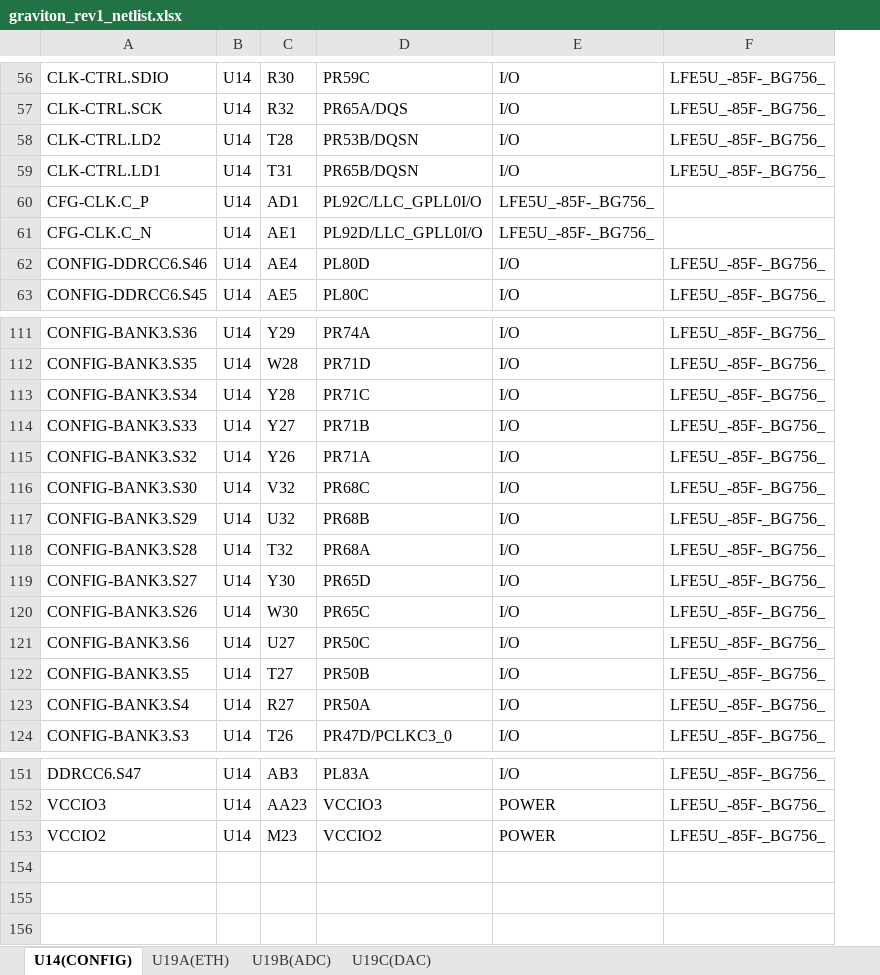
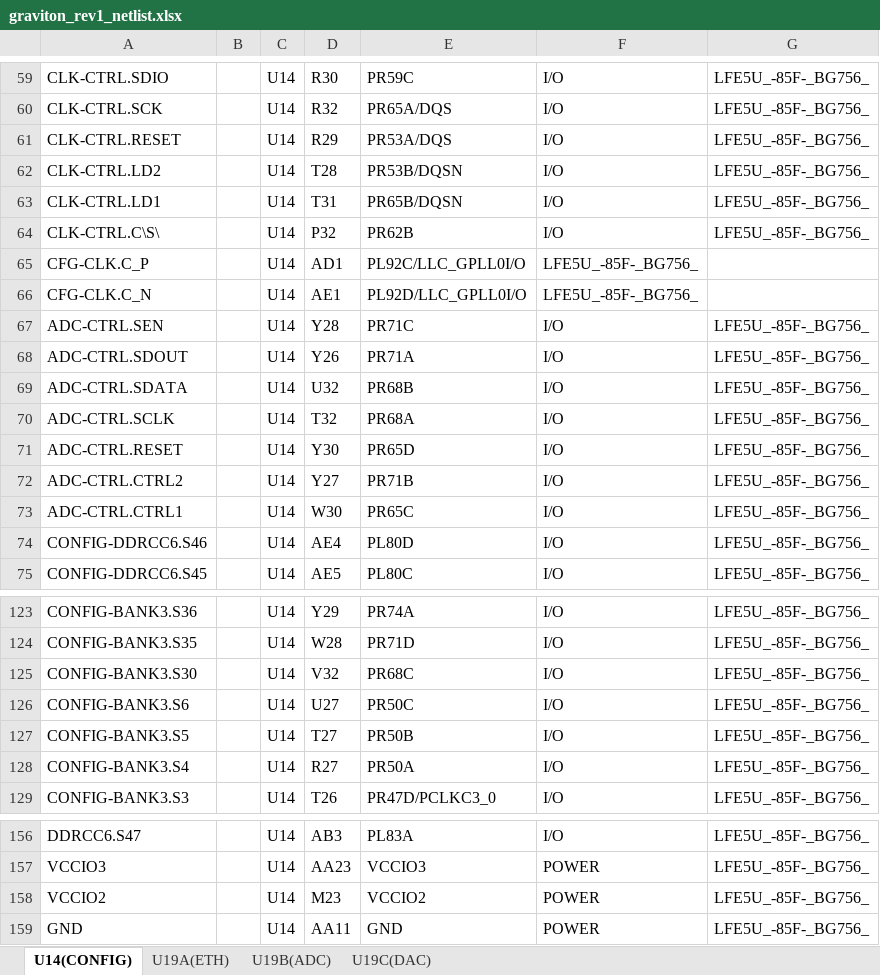
Before and after one commit to siglabsoss/graviton, an Excel workbook: docs/graviton_rev1_netlist.xlsx, sheet U14(CONFIG), drawn as a sheet; only a part is shown, gaps mark what is left out; values as stored, in another font and other column widths than the file's, no borders; removed rows and columns are numbered as before the commit, all else as after; the diff covers the shown part only; the diff names each change by its address in the sheet, - before the commit and + after, or states it on an @@ line.

```diff
--- a/docs/graviton_rev1_netlist.xlsx (sheet U14(CONFIG))
+++ b/docs/graviton_rev1_netlist.xlsx (sheet U14(CONFIG))
+column B, empty
+row 61: CLK-CTRL.RESET |  | U14 | R29 | PR53A/DQS | I/O | LFE5U_-85F-_BG756_
+row 64: CLK-CTRL.C\S\ |  | U14 | P32 | PR62B | I/O | LFE5U_-85F-_BG756_
+row 67: ADC-CTRL.SEN |  | U14 | Y28 | PR71C | I/O | LFE5U_-85F-_BG756_
+row 68: ADC-CTRL.SDOUT |  | U14 | Y26 | PR71A | I/O | LFE5U_-85F-_BG756_
+row 69: ADC-CTRL.SDATA |  | U14 | U32 | PR68B | I/O | LFE5U_-85F-_BG756_
+row 70: ADC-CTRL.SCLK |  | U14 | T32 | PR68A | I/O | LFE5U_-85F-_BG756_
+row 71: ADC-CTRL.RESET |  | U14 | Y30 | PR65D | I/O | LFE5U_-85F-_BG756_
+row 72: ADC-CTRL.CTRL2 |  | U14 | Y27 | PR71B | I/O | LFE5U_-85F-_BG756_
+row 73: ADC-CTRL.CTRL1 |  | U14 | W30 | PR65C | I/O | LFE5U_-85F-_BG756_
-row 113: CONFIG-BANK3.S34 | U14 | Y28 | PR71C | I/O | LFE5U_-85F-_BG756_
-row 114: CONFIG-BANK3.S33 | U14 | Y27 | PR71B | I/O | LFE5U_-85F-_BG756_
-row 115: CONFIG-BANK3.S32 | U14 | Y26 | PR71A | I/O | LFE5U_-85F-_BG756_
-row 117: CONFIG-BANK3.S29 | U14 | U32 | PR68B | I/O | LFE5U_-85F-_BG756_
-row 118: CONFIG-BANK3.S28 | U14 | T32 | PR68A | I/O | LFE5U_-85F-_BG756_
-row 119: CONFIG-BANK3.S27 | U14 | Y30 | PR65D | I/O | LFE5U_-85F-_BG756_
-row 120: CONFIG-BANK3.S26 | U14 | W30 | PR65C | I/O | LFE5U_-85F-_BG756_
+row 159: GND |  | U14 | AA11 | GND | POWER | LFE5U_-85F-_BG756_
```
Also changed, not shown: 3 added rows and 2 moved rows elsewhere in this sheet, sheet U19A(ETH), sheet U19B(ADC), sheet U19C(DAC).
